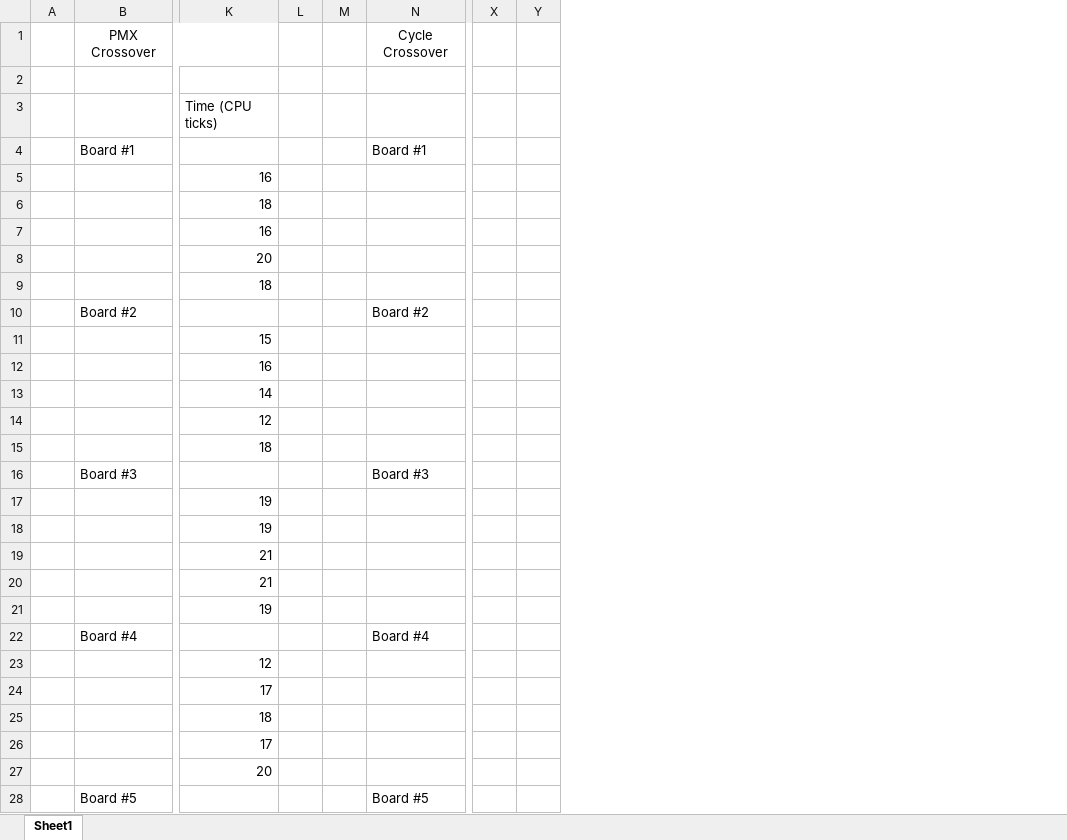
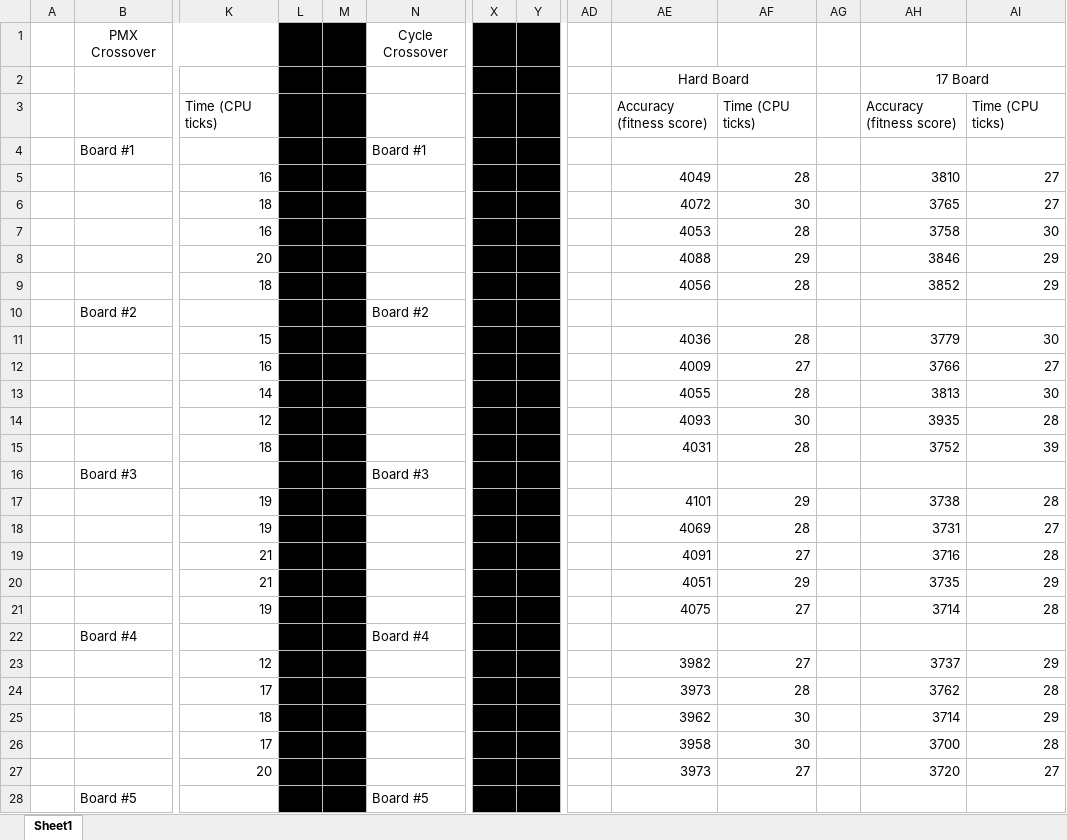
Before and after one commit to jacob2236/Sudoku-solving-bot, an Excel workbook: solver_data/sudoku data.xlsx, sheet Sheet1, drawn as a sheet; only a part is shown, gaps mark what is left out; values as stored, in another font and other column widths than the file's, no borders; charts and pictures not drawn; the diff covers the shown part only; the diff names each change by its address in the sheet, - before the commit and + after, or states it on an @@ line.

Commit message:
added rest of data into excel

```diff
--- a/solver_data/sudoku data.xlsx (sheet Sheet1)
+++ b/solver_data/sudoku data.xlsx (sheet Sheet1)
+column AD, empty
+column AE, rows 2-27: Hard Board | Accuracy (fitness score) |  | 4049 | 4072 | 4053 | 4088 | 4056 |  | 4036 | 4009 | 4055 | 4093 | 4031 |  | 4101 | 4069 | 4091 | 4051 | 4075 |  | 3982 | 3973 | 3962 | 3958 | 3973
+column AF, rows 3-27: Time (CPU ticks) |  | 28 | 30 | 28 | 29 | 28 |  | 28 | 27 | 28 | 30 | 28 |  | 29 | 28 | 27 | 29 | 27 |  | 27 | 28 | 30 | 30 | 27
+column AG, empty
+column AH, rows 2-27: 17 Board | Accuracy (fitness score) |  | 3810 | 3765 | 3758 | 3846 | 3852 |  | 3779 | 3766 | 3813 | 3935 | 3752 |  | 3738 | 3731 | 3716 | 3735 | 3714 |  | 3737 | 3762 | 3714 | 3700 | 3720
+column AI, rows 3-27: Time (CPU ticks) |  | 27 | 27 | 30 | 29 | 29 |  | 30 | 27 | 30 | 28 | 39 |  | 28 | 27 | 28 | 29 | 28 |  | 29 | 28 | 29 | 28 | 27
-L1:M28 fill: none
+L1:M28 fill: #000000
-X1:Y28 fill: none
+X1:Y28 fill: #000000
```
Also changed, not shown: cell formats elsewhere in this sheet, charts or pictures.
